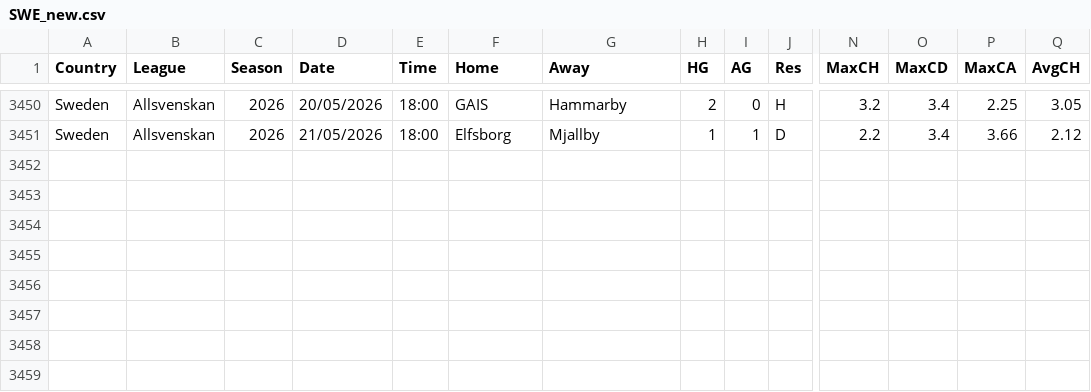
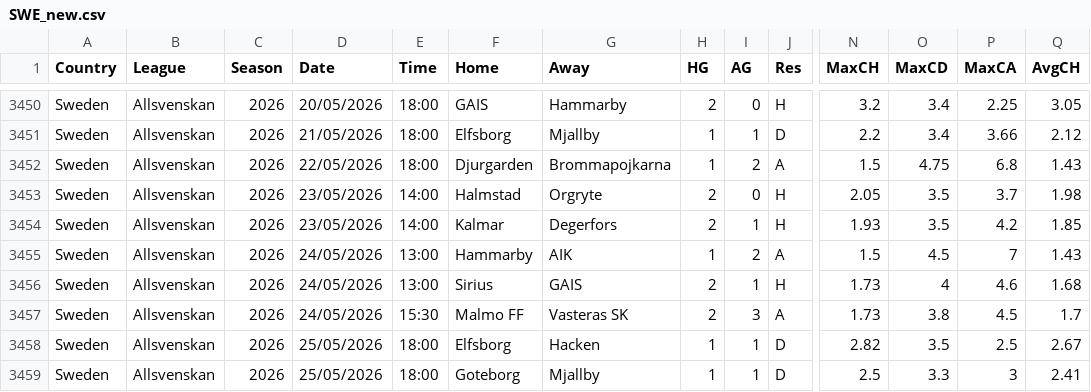
Before and after one commit to dan-owolabi/predict, a CSV file: data/football-data-support/SWE_new.csv, drawn as a sheet; only a part is shown, gaps mark what is left out; rows hold the shown columns only; the diff names each change by its address in the sheet, - before the commit and + after, or states it on an @@ line.

```diff
--- a/data/football-data-support/SWE_new.csv
+++ b/data/football-data-support/SWE_new.csv
+row 3452: Sweden | Allsvenskan | 2026 | 22/05/2026 | 18:00 | Djurgarden | Brommapojkarna | 1 | 2 | A | 1.5 | 4.75 | 6.8 | 1.43
+row 3453: Sweden | Allsvenskan | 2026 | 23/05/2026 | 14:00 | Halmstad | Orgryte | 2 | 0 | H | 2.05 | 3.5 | 3.7 | 1.98
+row 3454: Sweden | Allsvenskan | 2026 | 23/05/2026 | 14:00 | Kalmar | Degerfors | 2 | 1 | H | 1.93 | 3.5 | 4.2 | 1.85
+row 3455: Sweden | Allsvenskan | 2026 | 24/05/2026 | 13:00 | Hammarby | AIK | 1 | 2 | A | 1.5 | 4.5 | 7 | 1.43
+row 3456: Sweden | Allsvenskan | 2026 | 24/05/2026 | 13:00 | Sirius | GAIS | 2 | 1 | H | 1.73 | 4 | 4.6 | 1.68
+row 3457: Sweden | Allsvenskan | 2026 | 24/05/2026 | 15:30 | Malmo FF | Vasteras SK | 2 | 3 | A | 1.73 | 3.8 | 4.5 | 1.7
+row 3458: Sweden | Allsvenskan | 2026 | 25/05/2026 | 18:00 | Elfsborg | Hacken | 1 | 1 | D | 2.82 | 3.5 | 2.5 | 2.67
+row 3459: Sweden | Allsvenskan | 2026 | 25/05/2026 | 18:00 | Goteborg | Mjallby | 1 | 1 | D | 2.5 | 3.3 | 3 | 2.41
```
Also changed, not shown: data/football-data-support/NOR_new.csv, 2 other files.
